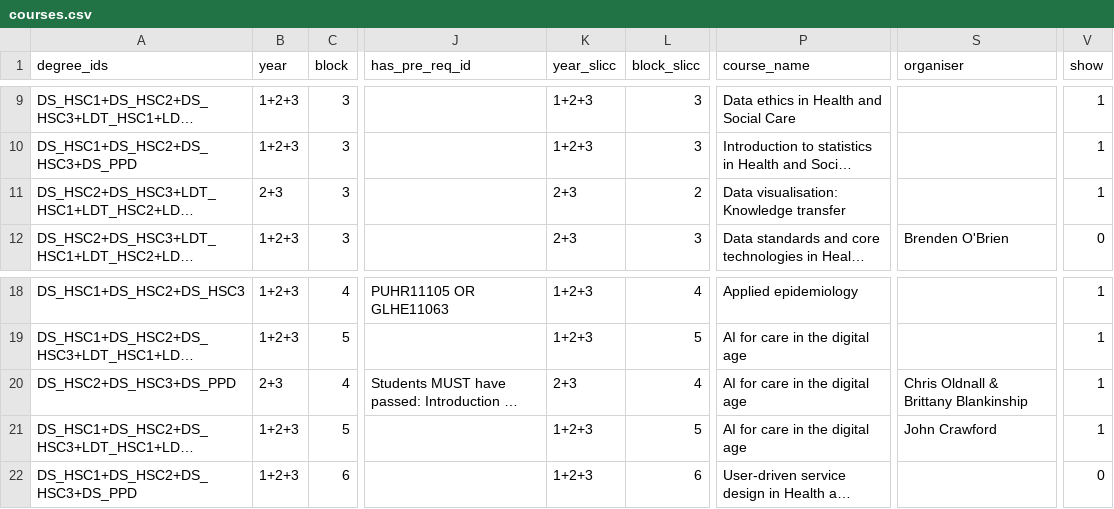
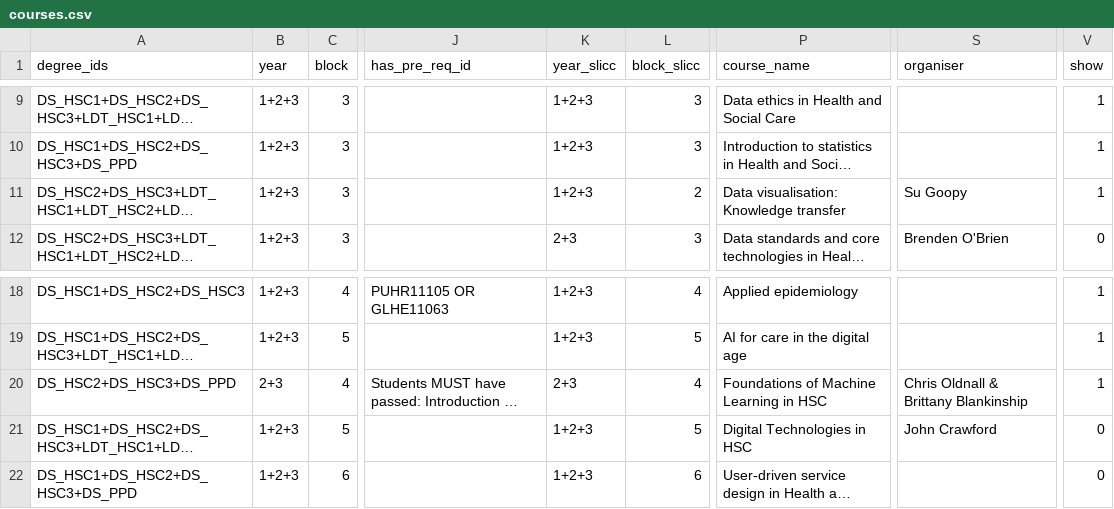
Before and after one commit to DDI-Talent/course-dashboard, a CSV file: data/courses.csv, drawn as a sheet; only a part is shown, gaps mark what is left out; long unchanged cells end in …; the diff names each change by its address in the sheet, - before the commit and + after, or states it on an @@ line.

Commit message:
Update courses.csv

```diff
--- a/data/courses.csv
+++ b/data/courses.csv
-B11 (year): 2+3
+B11 (year): 1+2+3
-K11 (year_slicc): 2+3
+K11 (year_slicc): 1+2+3
-S11 (organiser): (empty)
+S11 (organiser): Su Goopy
-P20 (course_name): AI for care in the digital age
+P20 (course_name): Foundations of Machine Learning in HSC
-P21 (course_name): AI for care in the digital age
+P21 (course_name): Digital Technologies in HSC
-V21 (show): 1
+V21 (show): 0
```
